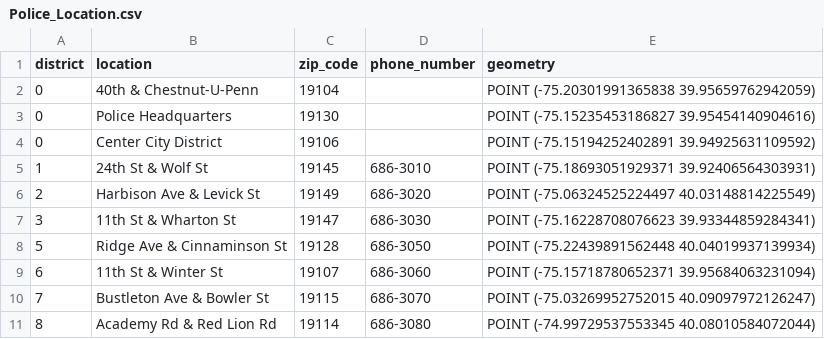
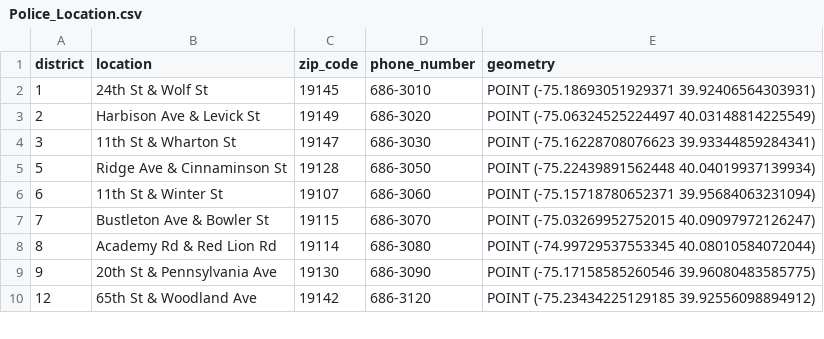
Before and after one commit to EricCroston/Philadelphia-School_Performance_vs_Crime_Data, a CSV file: jupyter_outputs/Police_Location.csv, drawn as a sheet; only a part is shown; the shorter side is filled out with more unchanged rows; the diff names each change by its address in the sheet, - before the commit and + after, or states it on an @@ line.

```diff
--- a/jupyter_outputs/Police_Location.csv
+++ b/jupyter_outputs/Police_Location.csv
-row 2: 0 | 40th & Chestnut-U-Penn | 19104 |  | POINT (-75.20301991365838 39.95659762942059)
-row 3: 0 | Police Headquarters | 19130 |  | POINT (-75.15235453186827 39.95454140904616)
-row 4: 0 | Center City District | 19106 |  | POINT (-75.15194252402891 39.94925631109592)
```
Also changed, not shown: 6 other files.
